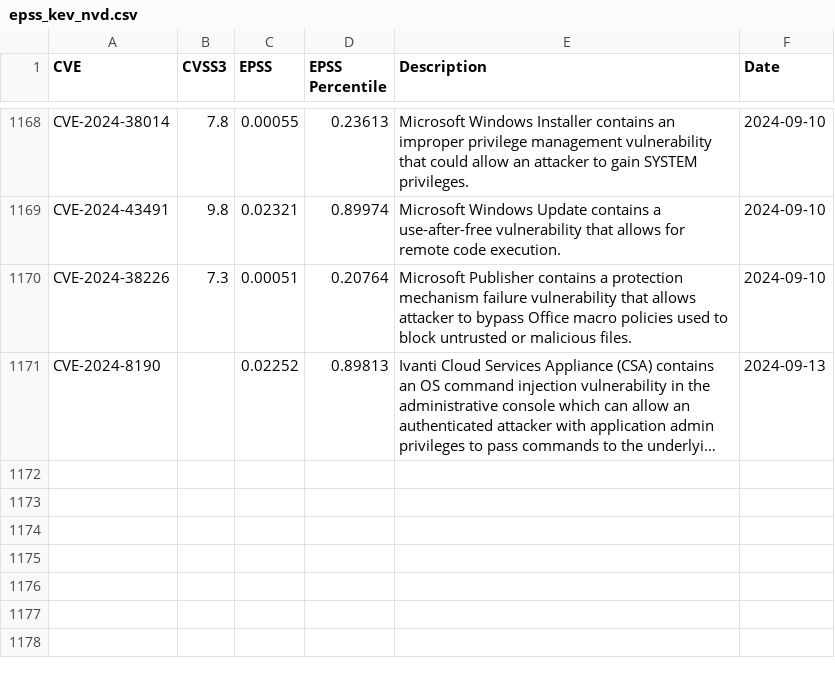
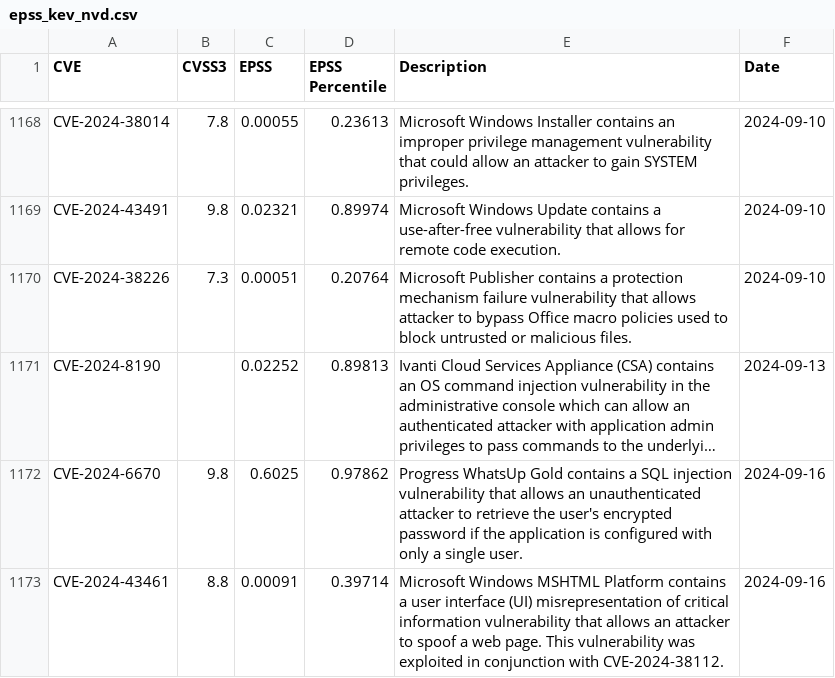
Before and after one commit to y0sh188/KEV_EPSS_Clone, a CSV file: epss_kev_nvd.csv, drawn as a sheet; only a part is shown, gaps mark what is left out; long unchanged cells end in …; the diff names each change by its address in the sheet, - before the commit and + after, or states it on an @@ line.

```diff
--- a/epss_kev_nvd.csv
+++ b/epss_kev_nvd.csv
+row 1172: CVE-2024-6670 | 9.8 | 0.6025 | 0.97862 | Progress WhatsUp Gold contains a SQL injection vulnerability that allows an unauthenticated attacker to retrieve the user's encrypted password if the application is configured with only a single user. | 2024-09-16
+row 1173: CVE-2024-43461 | 8.8 | 0.00091 | 0.39714 | Microsoft Windows MSHTML Platform contains a user interface (UI) misrepresentation of critical information vulnerability that allows an attacker to spoof a web page. This vulnerability was exploited in conjunction with CVE-2024-38112. | 2024-09-16
```
Also changed, not shown: 2 other files.
